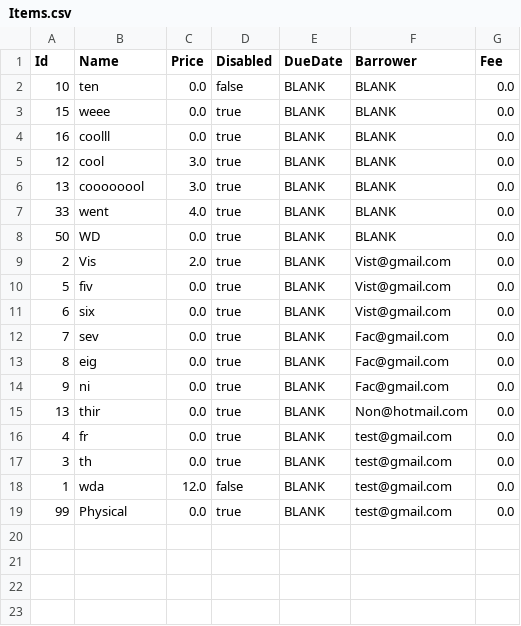
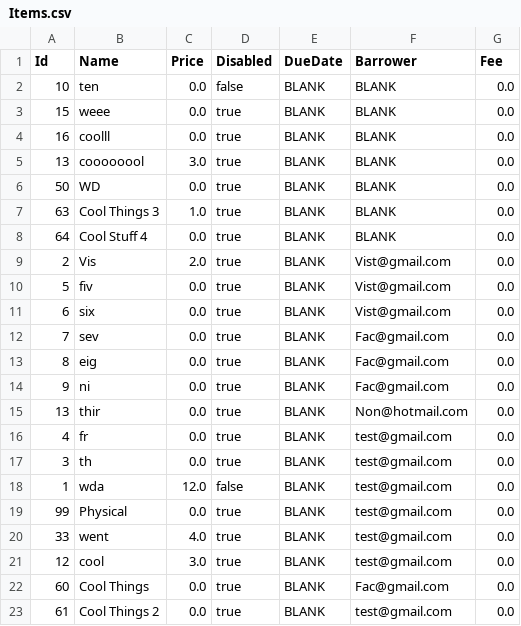
Before and after one commit to hliwudnew/YorkLibrary, a CSV file: YorkLibrary/src/data/Items.csv, drawn as a sheet.

```diff
--- a/YorkLibrary/src/data/Items.csv
+++ b/YorkLibrary/src/data/Items.csv
@@ -4,6 +4,6 @@ Id,Name,Price,Disabled,DueDate,Barrower,Fee
 16,coolll,0.0,true,BLANK,BLANK,0.0
-12,cool,3.0,true,BLANK,BLANK,0.0
 13,coooooool,3.0,true,BLANK,BLANK,0.0
-33,went,4.0,true,BLANK,BLANK,0.0
 50,WD,0.0,true,BLANK,BLANK,0.0
+63,Cool Things 3,1.0,true,BLANK,BLANK,0.0
+64,Cool Stuff 4,0.0,true,BLANK,BLANK,0.0
 2,Vis,2.0,true,BLANK,Vist@gmail.com,0.0
@@ -19 +19,5 @@ Id,Name,Price,Disabled,DueDate,Barrower,Fee
 99,Physical,0.0,true,BLANK,test@gmail.com,0.0
+33,went,4.0,true,BLANK,test@gmail.com,0.0
+12,cool,3.0,true,BLANK,test@gmail.com,0.0
+60,Cool Things,0.0,true,BLANK,Fac@gmail.com,0.0
+61,Cool Things 2,0.0,true,BLANK,test@gmail.com,0.0
```
Also changed, not shown: 4 other files.
